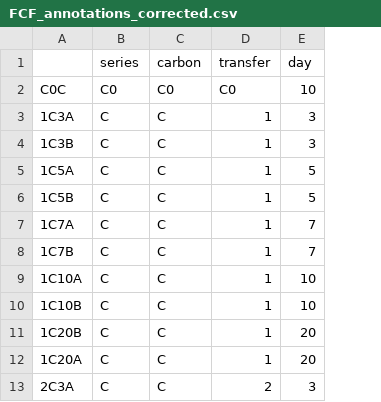
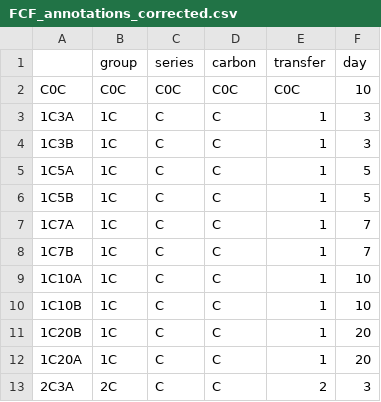
Before and after one commit to olincollege/microbiome-network-analysis-research, a CSV file: data/FCF_annotations_corrected.csv, drawn as a sheet; only a part is shown; addresses are those after the commit; the diff names each change by its address in the sheet, - before the commit and + after, or states it on an @@ line.

Commit message:
ADD: group to annotation table

```diff
--- a/data/FCF_annotations_corrected.csv
+++ b/data/FCF_annotations_corrected.csv
+column B (group), rows 2-13: C0C | 1C | 1C | 1C | 1C | 1C | 1C | 1C | 1C | 1C | 1C | 2C
-C2 (series): C0
+C2 (series): C0C
-D2 (carbon): C0
+D2 (carbon): C0C
-E2 (transfer): C0
+E2 (transfer): C0C
```
